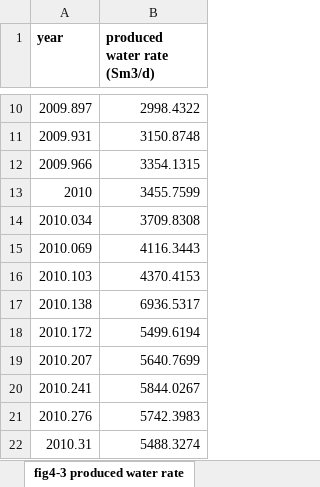
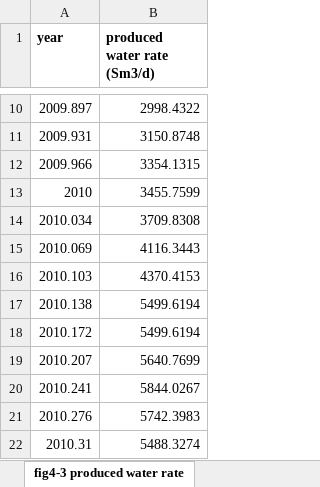
Before and after one commit to equinor/ref-class-concept-select, an Excel workbook: data/volve/reports/md/Volve_PUD_cmt.xlsx, sheet fig4-3 produced water rate, drawn as a sheet; only a part is shown, gaps mark what is left out; values as stored, in another font and other column widths than the file's, no borders; the diff names each change by its address in the sheet, - before the commit and + after, or states it on an @@ line.

```diff
--- a/data/volve/reports/md/Volve_PUD_cmt.xlsx (sheet fig4-3 produced water rate)
+++ b/data/volve/reports/md/Volve_PUD_cmt.xlsx (sheet fig4-3 produced water rate)
-B17 (produced water rate (Sm3/d)): 6936.5317
+B17 (produced water rate (Sm3/d)): 5499.6194
```
Also changed, not shown: sheet fig4-3 yearly mean, 33 other files.
